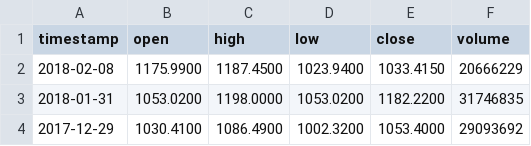
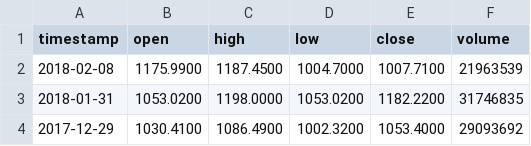
Before and after one commit to yenser/research-CS499, a CSV file: data/csv/GOOGL/MONTHLY_GOOGL.csv, drawn as a sheet; only a part is shown.

```diff
--- a/data/csv/GOOGL/MONTHLY_GOOGL.csv
+++ b/data/csv/GOOGL/MONTHLY_GOOGL.csv
@@ -1,3 +1,3 @@
 timestamp,open,high,low,close,volume
-2018-02-08,1175.9900,1187.4500,1023.9400,1033.4150,20666229
+2018-02-08,1175.9900,1187.4500,1004.7000,1007.7100,21963539
 2018-01-31,1053.0200,1198.0000,1053.0200,1182.2200,31746835
```
Also changed, not shown: data/csv/GOOGL/WEEKLY_GOOGL.csv, data/csv/MSFT/DAILY_MSFT.csv, 6 other files.
